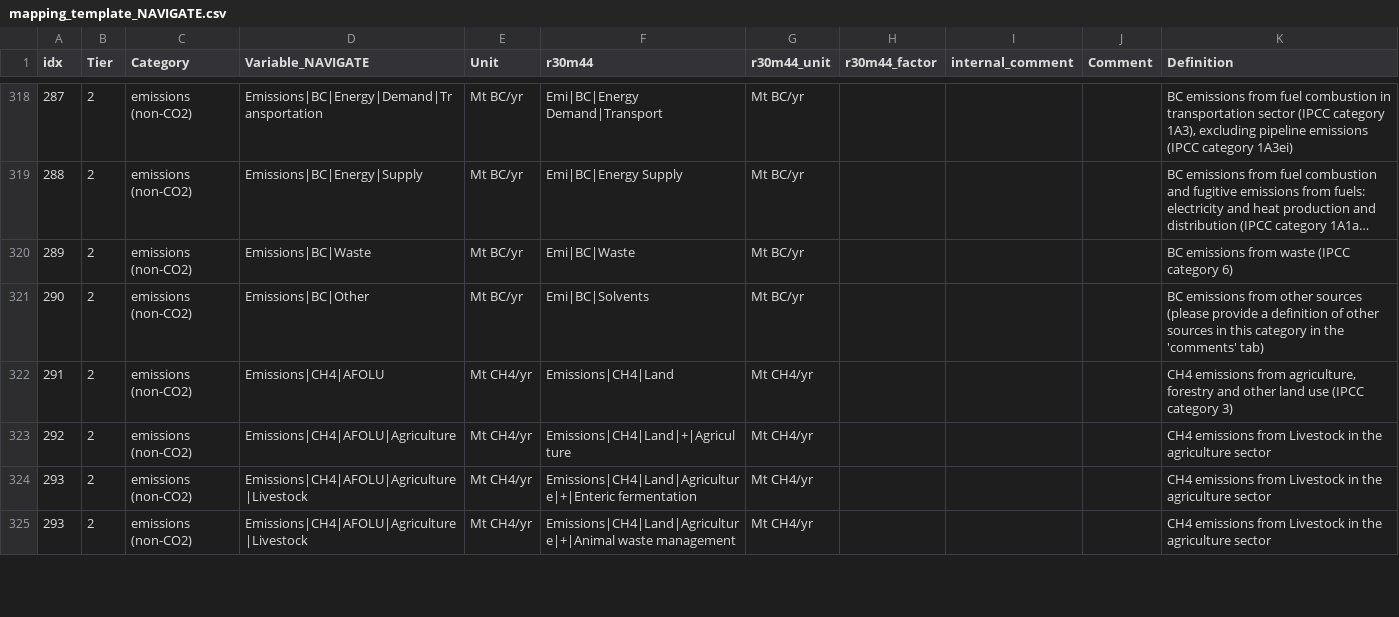
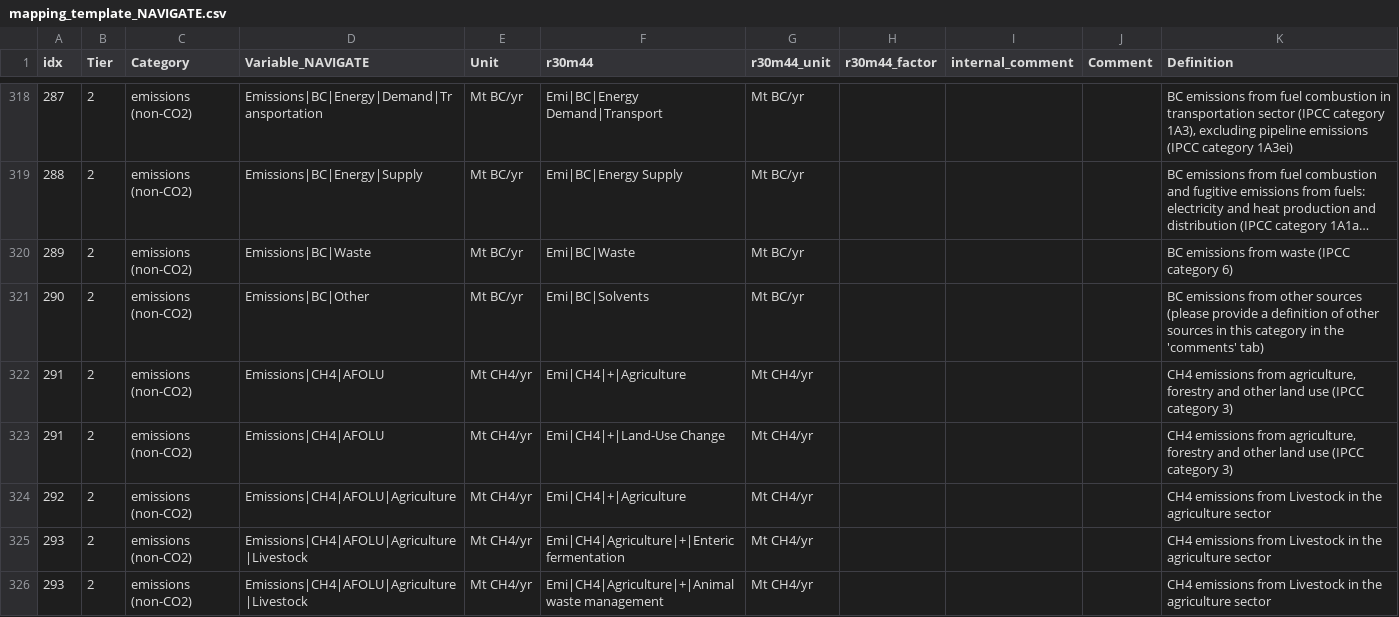
Before and after one commit to strefler/project_interfaces, a CSV file: navigate/mapping_template_NAVIGATE.csv, drawn as a sheet; only a part is shown, gaps mark what is left out; long unchanged cells end in …; the diff covers the shown part only.

Commit message:
update NAVIGATE template AFOLU GHG emissions CO2 N2O CH4

```diff
--- a/navigate/mapping_template_NAVIGATE.csv
+++ b/navigate/mapping_template_NAVIGATE.csv
@@ -321,5 +321,6 @@ idx;Tier;Category;Variable_NAVIGATE;Unit;r30m44;r30m44_unit;r30m44_factor;intern
 290;2;emissions (non-CO2);Emissions|BC|Other;Mt BC/yr;Emi|BC|Solvents;Mt BC/yr;;;;BC emissions from other sources (please provide a definition of other sources in this category in the 'comments' tab)
-291;2;emissions (non-CO2);Emissions|CH4|AFOLU;Mt CH4/yr;Emissions|CH4|Land;Mt CH4/yr;;;;CH4 emissions from agriculture, forestry and other land use (IPCC category 3)
-292;2;emissions (non-CO2);Emissions|CH4|AFOLU|Agriculture;Mt CH4/yr;Emissions|CH4|Land|+|Agriculture;Mt CH4/yr;;;;CH4 emissions from Livestock in the agriculture sector
-293;2;emissions (non-CO2);Emissions|CH4|AFOLU|Agriculture|Livestock;Mt CH4/yr;Emissions|CH4|Land|Agriculture|+|Enteric fermentation;Mt CH4/yr;;;;CH4 emissions from Livestock in the agriculture sector
-293;2;emissions (non-CO2);Emissions|CH4|AFOLU|Agriculture|Livestock;Mt CH4/yr;Emissions|CH4|Land|Agriculture|+|Animal waste management;Mt CH4/yr;;;;CH4 emissions from Livestock in the agriculture sector
+291;2;emissions (non-CO2);Emissions|CH4|AFOLU;Mt CH4/yr;Emi|CH4|+|Agriculture;Mt CH4/yr;;;;CH4 emissions from agriculture, forestry and other land use (IPCC category 3)
+291;2;emissions (non-CO2);Emissions|CH4|AFOLU;Mt CH4/yr;Emi|CH4|+|Land-Use Change;Mt CH4/yr;;;;CH4 emissions from agriculture, forestry and other land use (IPCC category 3)
+292;2;emissions (non-CO2);Emissions|CH4|AFOLU|Agriculture;Mt CH4/yr;Emi|CH4|+|Agriculture;Mt CH4/yr;;;;CH4 emissions from Livestock in the agriculture sector
+293;2;emissions (non-CO2);Emissions|CH4|AFOLU|Agriculture|Livestock;Mt CH4/yr;Emi|CH4|Agriculture|+|Enteric fermentation;Mt CH4/yr;;;;CH4 emissions from Livestock in the agriculture sector
+293;2;emissions (non-CO2);Emissions|CH4|AFOLU|Agriculture|Livestock;Mt CH4/yr;Emi|CH4|Agriculture|+|Animal waste management;Mt CH4/yr;;;;CH4 emissions from Livestock in the agriculture sector
```
Also changed, not shown: 4 added rows and 25 edited cells elsewhere in this file.
